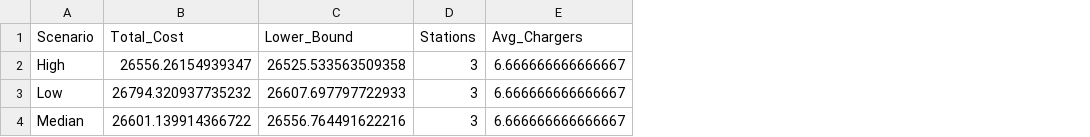
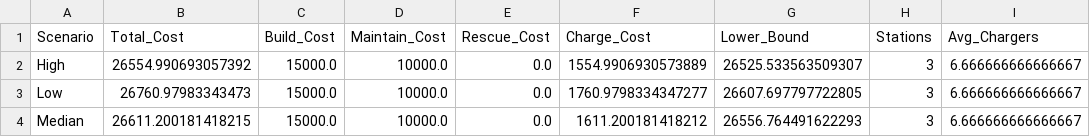
Before and after one commit to CAO-XUBO/RL_ass2, a CSV file: results/MINLP_results/MINLP_total_cost_summary.csv, drawn as a sheet; addresses are those after the commit; the diff names each change by its address in the sheet, - before the commit and + after, or states it on an @@ line.

Commit message:
MINLP adjust

```diff
--- a/results/MINLP_results/MINLP_total_cost_summary.csv
+++ b/results/MINLP_results/MINLP_total_cost_summary.csv
+column C (Build_Cost), rows 2-4: all 15000.0
+column D (Maintain_Cost), rows 2-4: all 10000.0
+column E (Rescue_Cost), rows 2-4: all 0.0
+column F (Charge_Cost), rows 2-4: 1554.9906930573889 | 1760.9798334347277 | 1611.200181418212
-B2 (Total_Cost): 26556.26154939347
+B2 (Total_Cost): 26554.990693057392
-G2 (Lower_Bound): 26525.533563509358
+G2 (Lower_Bound): 26525.533563509307
-B3 (Total_Cost): 26794.320937735232
+B3 (Total_Cost): 26760.97983343473
-G3 (Lower_Bound): 26607.697797722933
+G3 (Lower_Bound): 26607.697797722805
-B4 (Total_Cost): 26601.139914366722
+B4 (Total_Cost): 26611.200181418215
-G4 (Lower_Bound): 26556.764491622216
+G4 (Lower_Bound): 26556.764491622293
```
Also changed, not shown: results/MINLP_results/MINLP_subset_results_summary.csv, 1 other file.
